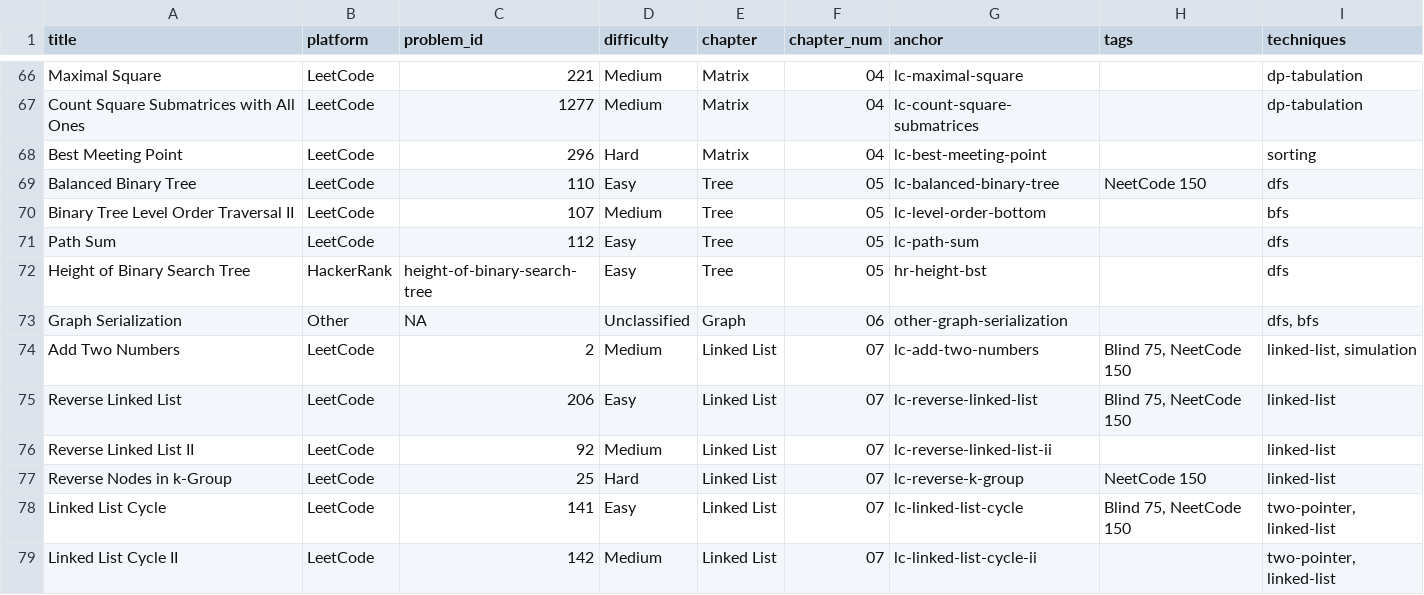
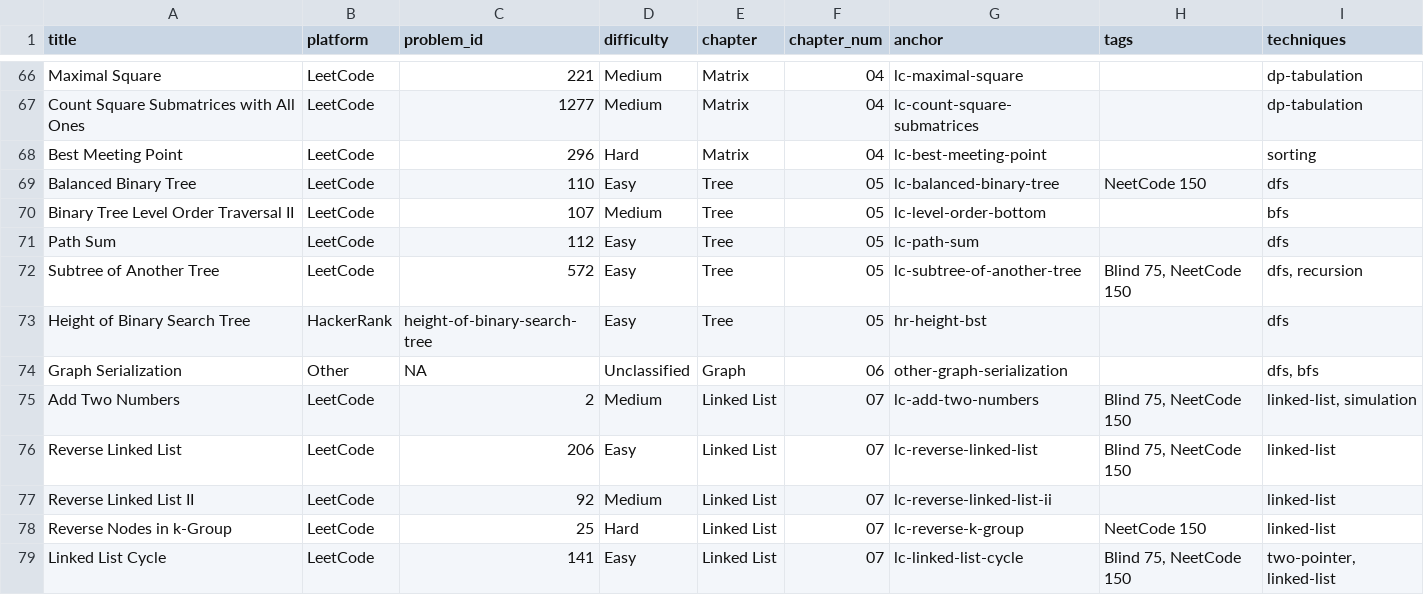
Before and after one commit to mcfongtw/CodingInterview, a CSV file: problems_data.csv, drawn as a sheet; only a part is shown, gaps mark what is left out; the shorter side is filled out with more unchanged rows; the diff names each change by its address in the sheet, - before the commit and + after, or states it on an @@ line.

Commit message:
Add Subtree of Another Tree (LeetCode 572)
- Add LeetCode 572 "Subtree of Another Tree" to tree section
- Implement DFS solution with structural comparison helper
- Update problems_data.csv with problem metadata and tags

```diff
--- a/problems_data.csv
+++ b/problems_data.csv
+row 72: Subtree of Another Tree | LeetCode | 572 | Easy | Tree | 05 | lc-subtree-of-another-tree | Blind 75, NeetCode 150 | dfs, recursion
```
Also changed, not shown: 1 other file.
